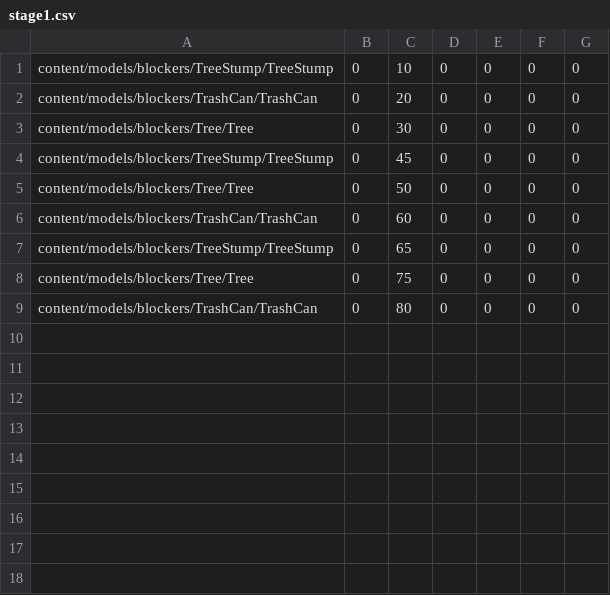
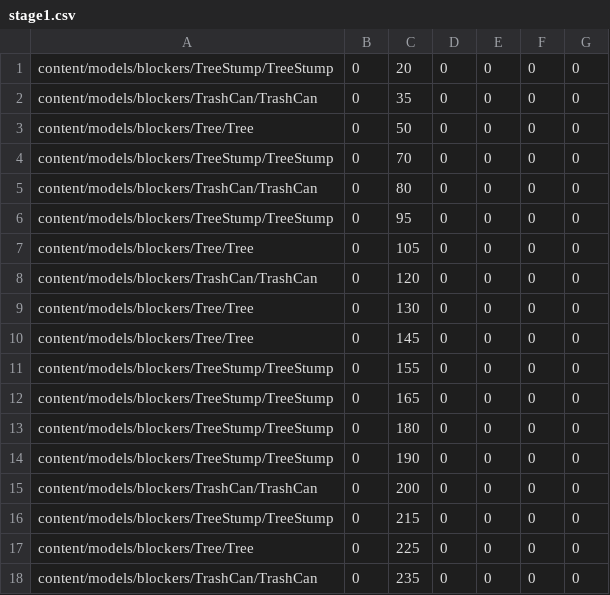
Before and after one commit to guncys-zz/rtsdev, a CSV file: rts/csv/stage1.csv, drawn as a sheet.

```diff
--- a/rts/csv/stage1.csv
+++ b/rts/csv/stage1.csv
@@ -1,9 +1,18 @@
-content/models/blockers/TreeStump/TreeStump, 0, 10, 0, 0, 0, 0
-content/models/blockers/TrashCan/TrashCan, 0, 20, 0, 0, 0, 0
-content/models/blockers/Tree/Tree, 0, 30, 0, 0, 0, 0
-content/models/blockers/TreeStump/TreeStump, 0, 45, 0, 0, 0, 0
+content/models/blockers/TreeStump/TreeStump, 0, 20, 0, 0, 0, 0
+content/models/blockers/TrashCan/TrashCan, 0, 35, 0, 0, 0, 0
 content/models/blockers/Tree/Tree, 0, 50, 0, 0, 0, 0
-content/models/blockers/TrashCan/TrashCan, 0, 60, 0, 0, 0, 0
-content/models/blockers/TreeStump/TreeStump, 0, 65, 0, 0, 0, 0
-content/models/blockers/Tree/Tree, 0, 75, 0, 0, 0, 0
+content/models/blockers/TreeStump/TreeStump, 0, 70, 0, 0, 0, 0
 content/models/blockers/TrashCan/TrashCan, 0, 80, 0, 0, 0, 0
+content/models/blockers/TreeStump/TreeStump, 0, 95, 0, 0, 0, 0
+content/models/blockers/Tree/Tree, 0, 105, 0, 0, 0, 0
+content/models/blockers/TrashCan/TrashCan, 0, 120, 0, 0, 0, 0
+content/models/blockers/Tree/Tree, 0, 130, 0, 0, 0, 0
+content/models/blockers/Tree/Tree, 0, 145, 0, 0, 0, 0
+content/models/blockers/TreeStump/TreeStump, 0, 155, 0, 0, 0, 0
+content/models/blockers/TreeStump/TreeStump, 0, 165, 0, 0, 0, 0
+content/models/blockers/TreeStump/TreeStump, 0, 180, 0, 0, 0, 0
+content/models/blockers/TreeStump/TreeStump, 0, 190, 0, 0, 0, 0
+content/models/blockers/TrashCan/TrashCan, 0, 200, 0, 0, 0, 0
+content/models/blockers/TreeStump/TreeStump, 0, 215, 0, 0, 0, 0
+content/models/blockers/Tree/Tree, 0, 225, 0, 0, 0, 0
+content/models/blockers/TrashCan/TrashCan, 0, 235, 0, 0, 0, 0
```
Also changed, not shown: 10 other files.
